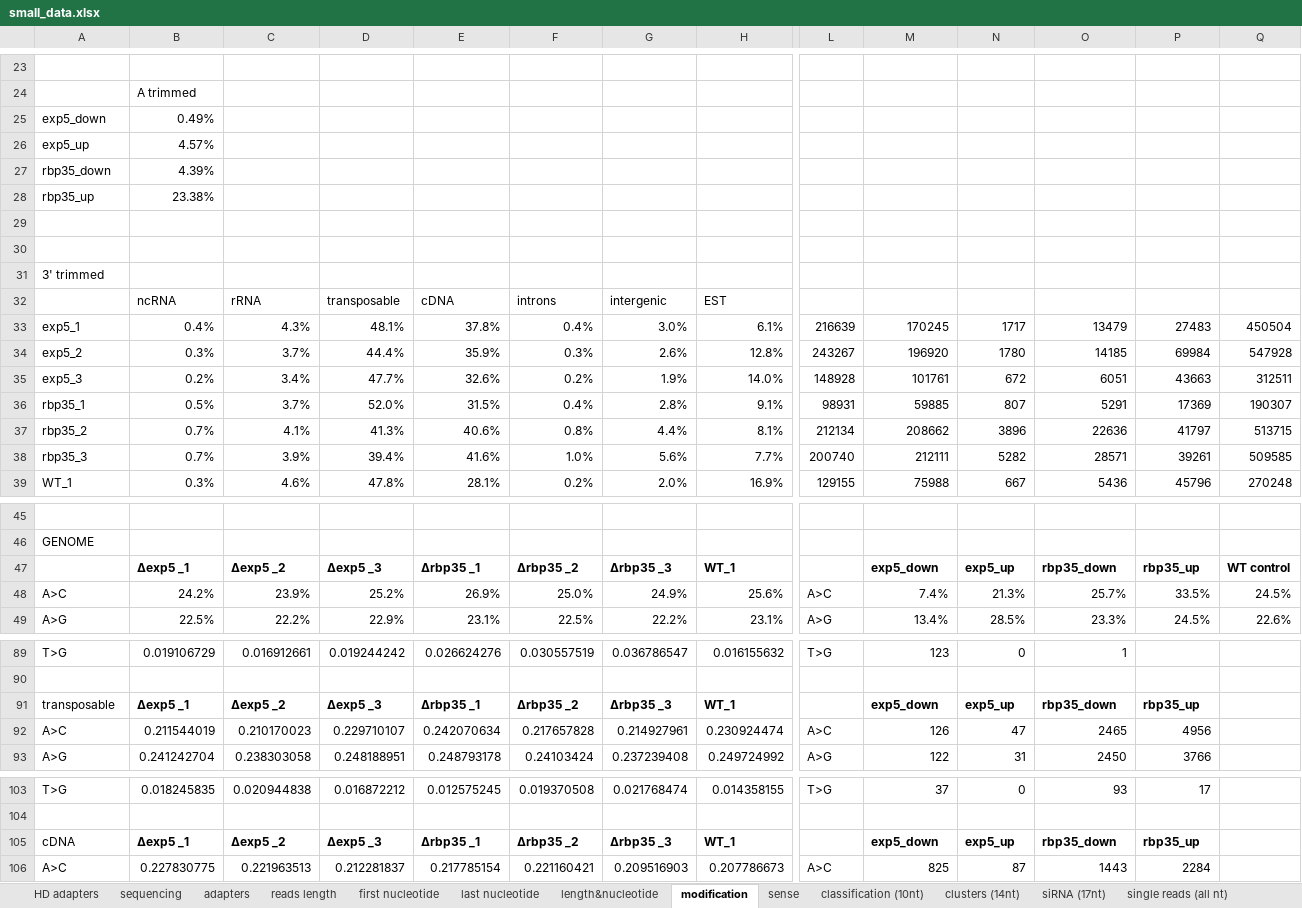
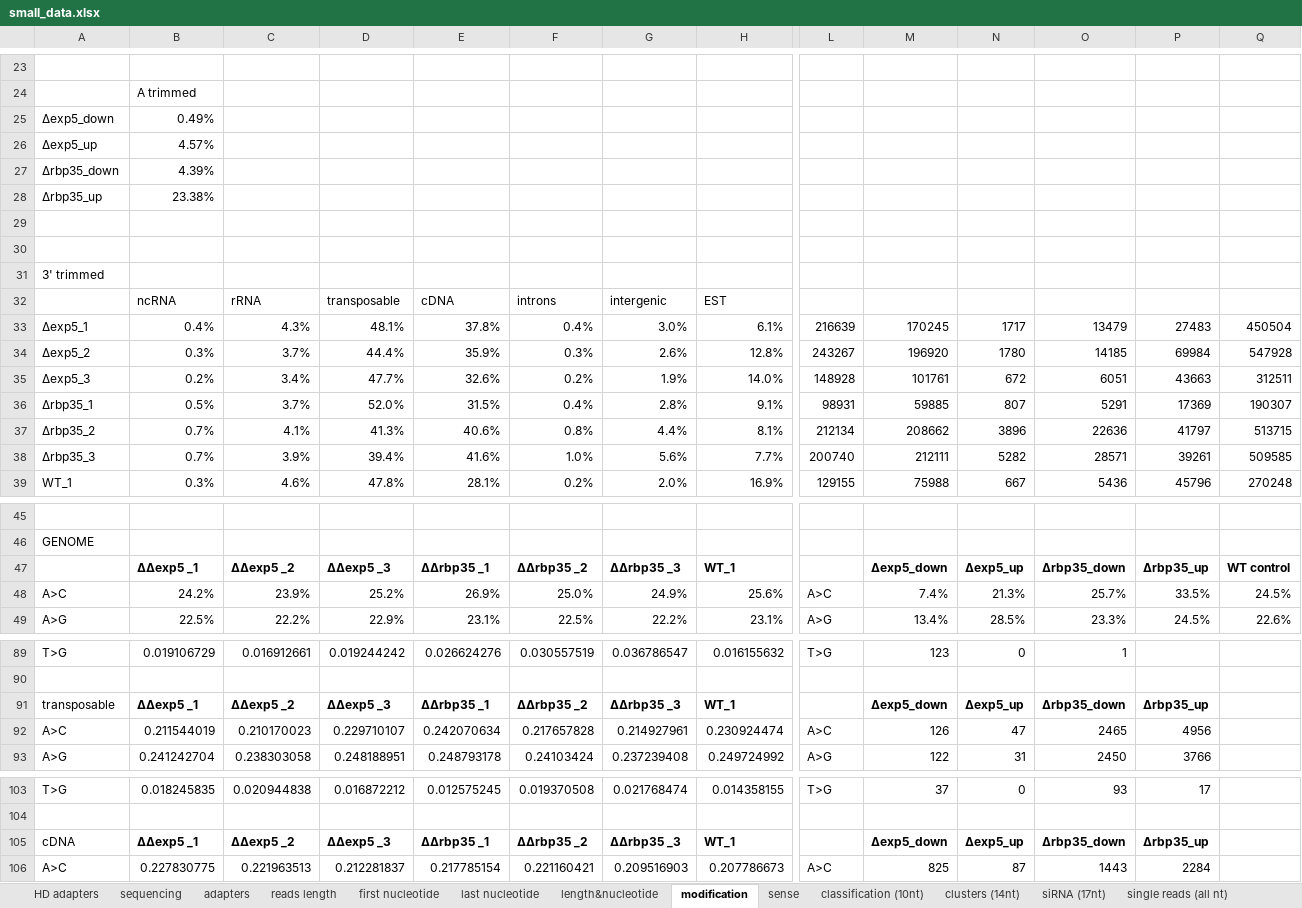
Before and after one commit to wilkinsonlab/m-oryzae-polya, an Excel workbook: doc/small/small_data.xlsx, sheet modification, drawn as a sheet; only a part is shown, gaps mark what is left out; values as stored, in another font and other column widths than the file's, no borders; charts and pictures not drawn; the diff covers the shown part only; the diff names each change by its address in the sheet, - before the commit and + after, or states it on an @@ line.

```diff
--- a/doc/small/small_data.xlsx (sheet modification)
+++ b/doc/small/small_data.xlsx (sheet modification)
-A25: exp5_down
+A25: ∆exp5_down
-A26: exp5_up
+A26: ∆exp5_up
-A27: rbp35_down
+A27: ∆rbp35_down
-A28: rbp35_up
+A28: ∆rbp35_up
-A33: exp5_1
+A33: ∆exp5_1
-A34: exp5_2
+A34: ∆exp5_2
-A35: exp5_3
+A35: ∆exp5_3
-A36: rbp35_1
+A36: ∆rbp35_1
-A37: rbp35_2
+A37: ∆rbp35_2
-A38: rbp35_3
+A38: ∆rbp35_3
-B47: ∆exp5 _1
+B47: ∆∆exp5 _1
-C47: ∆exp5 _2
+C47: ∆∆exp5 _2
-D47: ∆exp5 _3
+D47: ∆∆exp5 _3
-E47: ∆rbp35 _1
+E47: ∆∆rbp35 _1
-F47: ∆rbp35 _2
+F47: ∆∆rbp35 _2
-G47: ∆rbp35 _3
+G47: ∆∆rbp35 _3
-M47: exp5_down
+M47: ∆exp5_down
-N47: exp5_up
+N47: ∆exp5_up
-O47: rbp35_down
+O47: ∆rbp35_down
-P47: rbp35_up
+P47: ∆rbp35_up
-B91: ∆exp5 _1
+B91: ∆∆exp5 _1
-C91: ∆exp5 _2
+C91: ∆∆exp5 _2
-D91: ∆exp5 _3
+D91: ∆∆exp5 _3
-E91: ∆rbp35 _1
+E91: ∆∆rbp35 _1
-F91: ∆rbp35 _2
+F91: ∆∆rbp35 _2
-G91: ∆rbp35 _3
+G91: ∆∆rbp35 _3
-M91: exp5_down
+M91: ∆exp5_down
-N91: exp5_up
+N91: ∆exp5_up
-O91: rbp35_down
+O91: ∆rbp35_down
-P91: rbp35_up
+P91: ∆rbp35_up
-B105: ∆exp5 _1
+B105: ∆∆exp5 _1
-C105: ∆exp5 _2
+C105: ∆∆exp5 _2
-D105: ∆exp5 _3
+D105: ∆∆exp5 _3
-E105: ∆rbp35 _1
+E105: ∆∆rbp35 _1
-F105: ∆rbp35 _2
+F105: ∆∆rbp35 _2
-G105: ∆rbp35 _3
+G105: ∆∆rbp35 _3
-M105: exp5_down
+M105: ∆exp5_down
-N105: exp5_up
+N105: ∆exp5_up
-O105: rbp35_down
+O105: ∆rbp35_down
-P105: rbp35_up
+P105: ∆rbp35_up
```
Also changed, not shown: 34 edited cells elsewhere in this sheet, sheet Hoja2, sheet reads length, sheet single reads (all nt), sheet first nucleotide, sheet last nucleotide, sheet clusters (14nt), other sheet tabs, charts or pictures, 1 other file.
